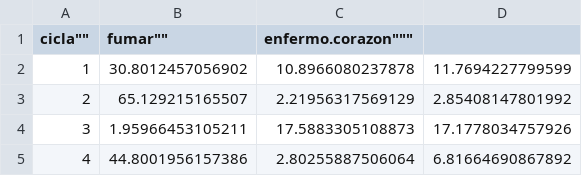
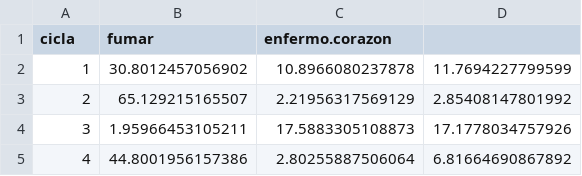
Before and after one commit to jorgeluis8ar/Talleres-R, a CSV file: heart.data.csv, drawn as a sheet; only a part is shown.

Commit message:
Update heart.data.csv

```diff
--- a/heart.data.csv
+++ b/heart.data.csv
@@ -1,2 +1,2 @@
-""cicla"",""fumar"",""enfermo.corazon"""
+cicla,fumar,enfermo.corazon
 1,30.8012457056902,10.8966080237878,11.7694227799599
```
